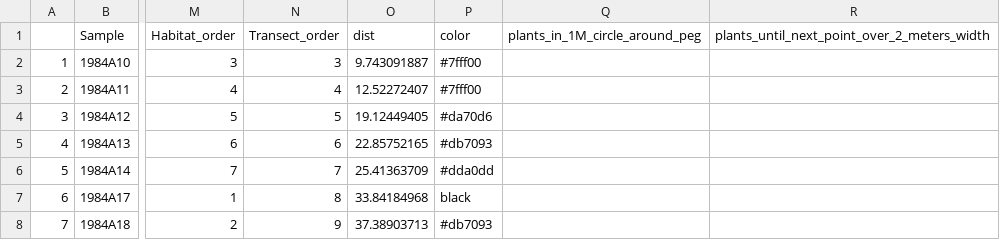
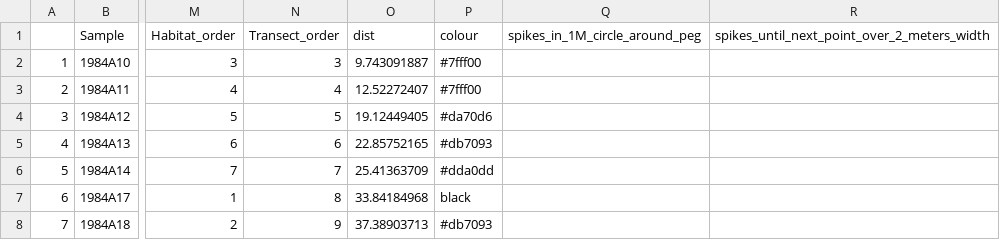
Before and after one commit to TalDM/Ammiad, a CSV file: data/dataset_S1.csv, drawn as a sheet; only a part is shown, gaps mark what is left out; the diff names each change by its address in the sheet, - before the commit and + after, or states it on an @@ line.

```diff
--- a/data/dataset_S1.csv
+++ b/data/dataset_S1.csv
-P1: color
+P1: colour
-Q1: plants_in_1M_circle_around_peg
+Q1: spikes_in_1M_circle_around_peg
-R1: plants_until_next_point_over_2_meters_width
+R1: spikes_until_next_point_over_2_meters_width
```
Also changed, not shown: 1 other file.
